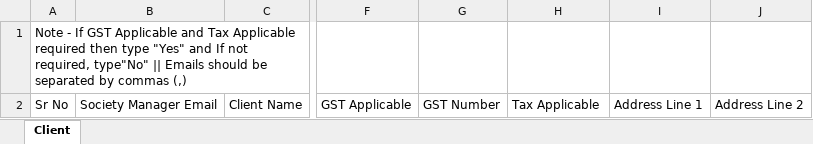
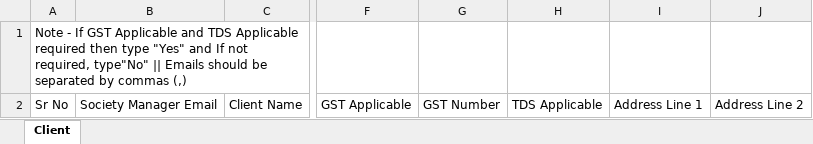
Before and after one commit to ssaklani2705/taskapp, an Excel workbook: src/assets/template/Client.xlsx, sheet Client, drawn as a sheet; only a part is shown, gaps mark what is left out; values as stored, in another font and other column widths than the file's, no borders; the diff names each change by its address in the sheet, - before the commit and + after, or states it on an @@ line.

```diff
--- a/src/assets/template/Client.xlsx (sheet Client)
+++ b/src/assets/template/Client.xlsx (sheet Client)
-A1: …Applicable and Tax Applicable required…
+A1: …Applicable and TDS Applicable required…
-H2: Tax Applicable
+H2: TDS Applicable
```
Also changed, not shown: 54 other files.
